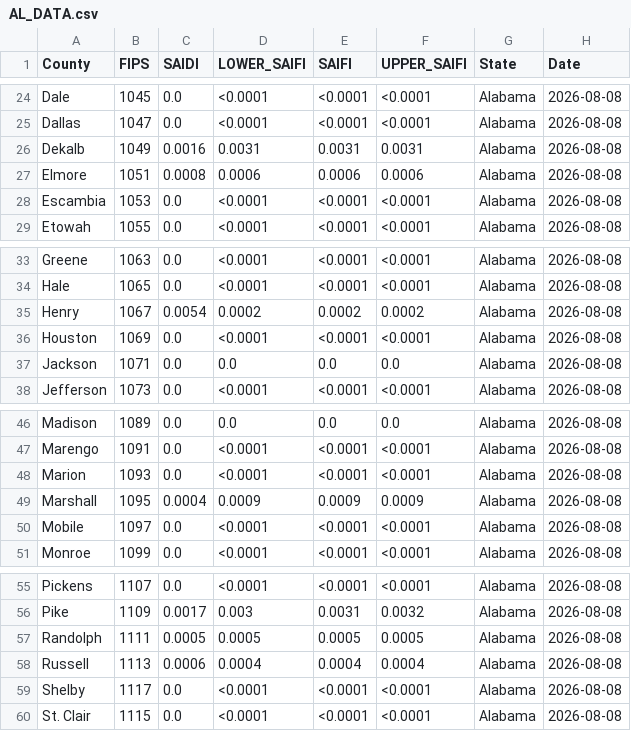
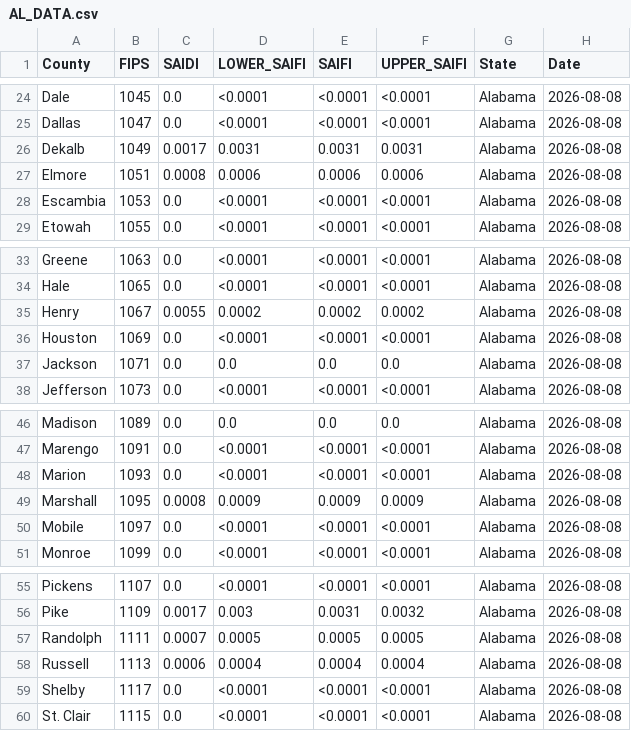
Before and after one commit to nkim205/grower-dashboard, a CSV file: states/AL/AL_DATA.csv, drawn as a sheet; only a part is shown, gaps mark what is left out.

```diff
--- a/states/AL/AL_DATA.csv
+++ b/states/AL/AL_DATA.csv
@@ -25,3 +25,3 @@ Dale,1045,0.0,<0.0001,<0.0001,<0.0001,Alabama,2026-08-08
 Dallas,1047,0.0,<0.0001,<0.0001,<0.0001,Alabama,2026-08-08
-Dekalb,1049,0.0016,0.0031,0.0031,0.0031,Alabama,2026-08-08
+Dekalb,1049,0.0017,0.0031,0.0031,0.0031,Alabama,2026-08-08
 Elmore,1051,0.0008,0.0006,0.0006,0.0006,Alabama,2026-08-08
@@ -34,3 +34,3 @@ Greene,1063,0.0,<0.0001,<0.0001,<0.0001,Alabama,2026-08-08
 Hale,1065,0.0,<0.0001,<0.0001,<0.0001,Alabama,2026-08-08
-Henry,1067,0.0054,0.0002,0.0002,0.0002,Alabama,2026-08-08
+Henry,1067,0.0055,0.0002,0.0002,0.0002,Alabama,2026-08-08
 Houston,1069,0.0,<0.0001,<0.0001,<0.0001,Alabama,2026-08-08
@@ -48,3 +48,3 @@ Marengo,1091,0.0,<0.0001,<0.0001,<0.0001,Alabama,2026-08-08
 Marion,1093,0.0,<0.0001,<0.0001,<0.0001,Alabama,2026-08-08
-Marshall,1095,0.0004,0.0009,0.0009,0.0009,Alabama,2026-08-08
+Marshall,1095,0.0008,0.0009,0.0009,0.0009,Alabama,2026-08-08
 Mobile,1097,0.0,<0.0001,<0.0001,<0.0001,Alabama,2026-08-08
@@ -56,3 +56,3 @@ Pickens,1107,0.0,<0.0001,<0.0001,<0.0001,Alabama,2026-08-08
 Pike,1109,0.0017,0.003,0.0031,0.0032,Alabama,2026-08-08
-Randolph,1111,0.0005,0.0005,0.0005,0.0005,Alabama,2026-08-08
+Randolph,1111,0.0007,0.0005,0.0005,0.0005,Alabama,2026-08-08
 Russell,1113,0.0006,0.0004,0.0004,0.0004,Alabama,2026-08-08
```
Also changed, not shown: states/FL/FL_DATA.csv.
